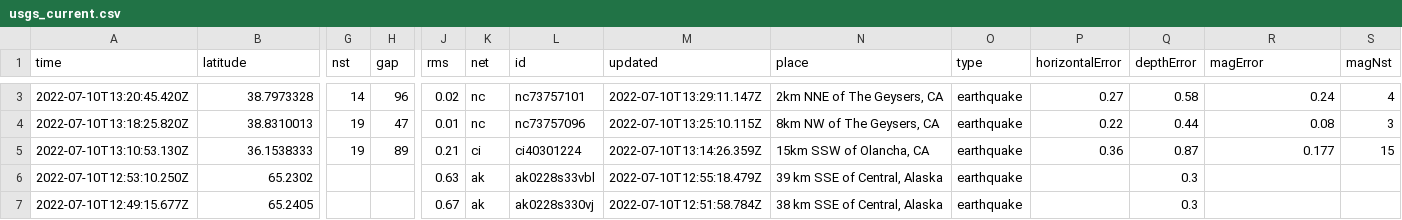
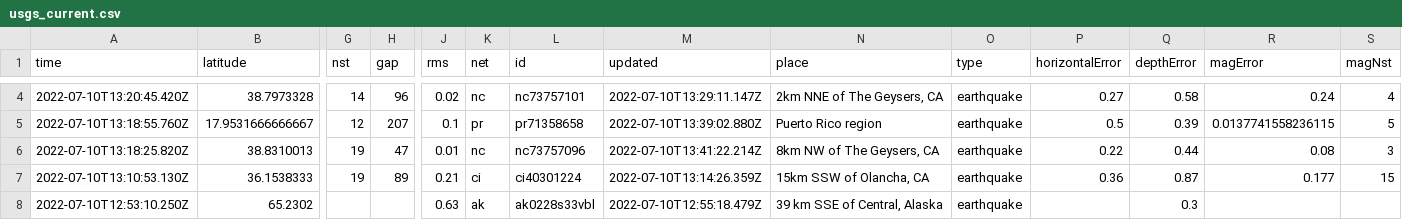
Before and after one commit to CHelmsenterprisenewscom/my-reporting-robot, a CSV file: usgs_current.csv, drawn as a sheet; only a part is shown, gaps mark what is left out; the shorter side is filled out with more unchanged rows; addresses are those after the commit; rows hold the shown columns only; the diff covers the shown part only; the diff names each change by its address in the sheet, - before the commit and + after, or states it on an @@ line.

```diff
--- a/usgs_current.csv
+++ b/usgs_current.csv
+row 5: 2022-07-10T13:18:55.760Z | 17.9531666666667 | 12 | 207 | 0.1 | pr | pr71358658 | 2022-07-10T13:39:02.880Z | Puerto Rico region | earthquake | 0.5 | 0.39 | 0.0137741558236115 | 5
-M6 (updated): 2022-07-10T13:25:10.115Z
+M6 (updated): 2022-07-10T13:41:22.214Z
```
Also changed, not shown: 1 added row, 2 removed rows and 11 edited cells elsewhere in this file.
